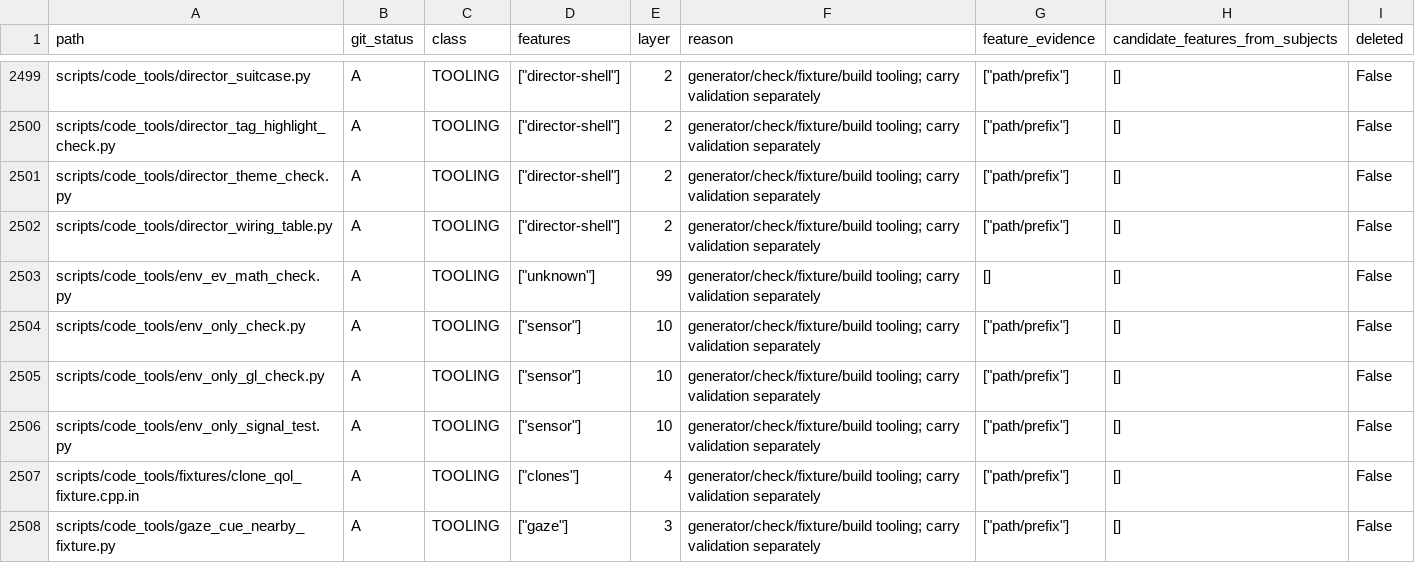
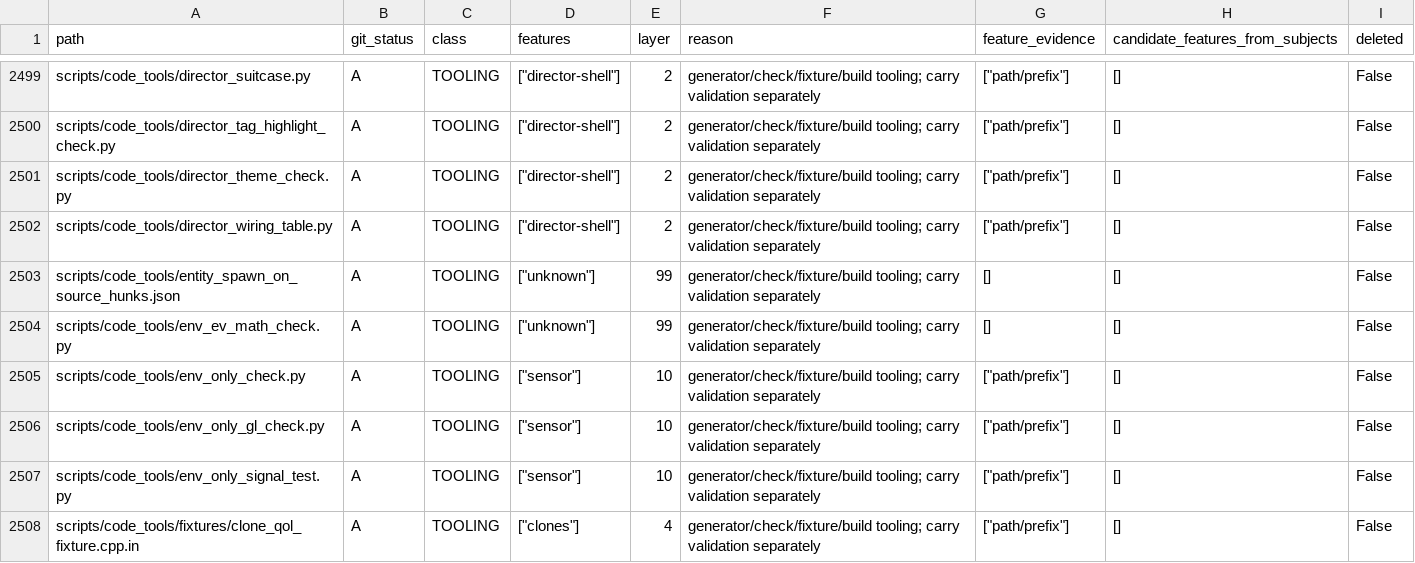
Before and after one commit to bwlupus-ctrl/Alchemy-Machinima, a CSV file: doc/director_suitcase/inventory.csv, drawn as a sheet; only a part is shown, gaps mark what is left out; the shorter side is filled out with more unchanged rows; the diff names each change by its address in the sheet, - before the commit and + after, or states it on an @@ line.

```diff
--- a/doc/director_suitcase/inventory.csv
+++ b/doc/director_suitcase/inventory.csv
+row 2503: scripts/code_tools/entity_spawn_on_source_hunks.json | A | TOOLING | ["unknown"] | 99 | generator/check/fixture/build tooling; carry validation separately | [] | [] | False
```
Also changed, not shown: 4 other files.
